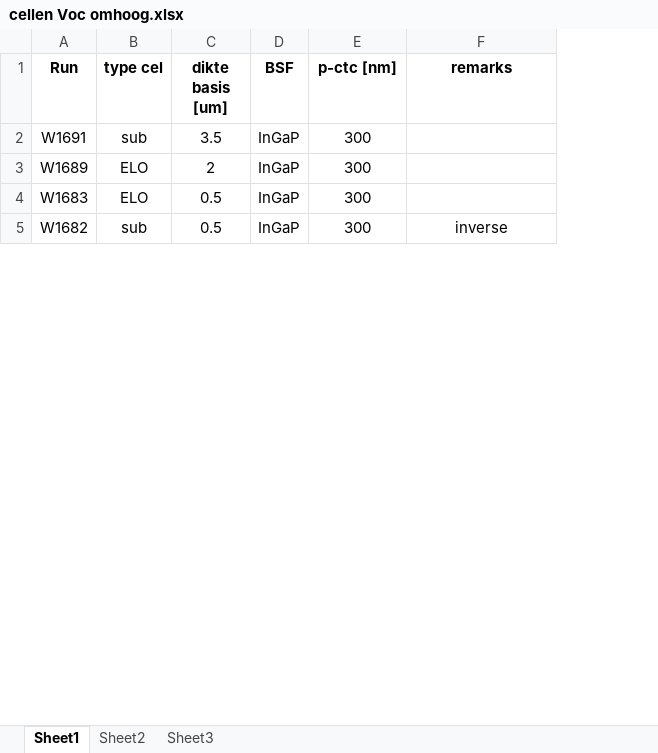
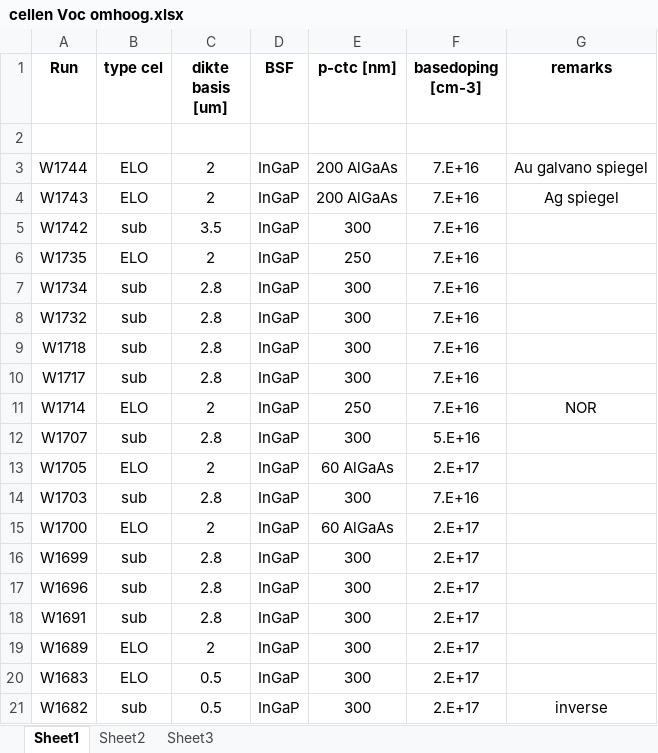
Before and after one commit to Gitimo/minorstage, an Excel workbook: data/cellen Voc omhoog.xlsx, sheet Sheet1, drawn as a sheet; only a part is shown; values as stored, in another font and other column widths than the file's, no borders; addresses are those after the commit; the diff names each change by its address in the sheet, - before the commit and + after, or states it on an @@ line.

```diff
--- a/data/cellen Voc omhoog.xlsx (sheet Sheet1)
+++ b/data/cellen Voc omhoog.xlsx (sheet Sheet1)
+column F (basedoping [cm-3]), rows 18-21: all 2.E+17
+row 2: (empty)
+row 3: W1744 | ELO | 2 | InGaP | 200 AlGaAs | 7.E+16 | Au galvano spiegel
+row 4: W1743 | ELO | 2 | InGaP | 200 AlGaAs | 7.E+16 | Ag spiegel
+row 5: W1742 | sub | 3.5 | InGaP | 300 | 7.E+16
+row 6: W1735 | ELO | 2 | InGaP | 250 | 7.E+16
+row 7: W1734 | sub | 2.8 | InGaP | 300 | 7.E+16
+row 8: W1732 | sub | 2.8 | InGaP | 300 | 7.E+16
+row 9: W1718 | sub | 2.8 | InGaP | 300 | 7.E+16
+row 10: W1717 | sub | 2.8 | InGaP | 300 | 7.E+16
+row 11: W1714 | ELO | 2 | InGaP | 250 | 7.E+16 | NOR
+row 12: W1707 | sub | 2.8 | InGaP | 300 | 5.E+16
+row 13: W1705 | ELO | 2 | InGaP | 60 AlGaAs | 2.E+17
+row 14: W1703 | sub | 2.8 | InGaP | 300 | 7.E+16
+row 15: W1700 | ELO | 2 | InGaP | 60 AlGaAs | 2.E+17
+row 16: W1699 | sub | 2.8 | InGaP | 300 | 2.E+17
+row 17: W1696 | sub | 2.8 | InGaP | 300 | 2.E+17
-C18 (dikte basis [um]): 3.5
+C18 (dikte basis [um]): 2.8
```
Also changed, not shown: data/cellscompared.xlsx, 54 other files.
